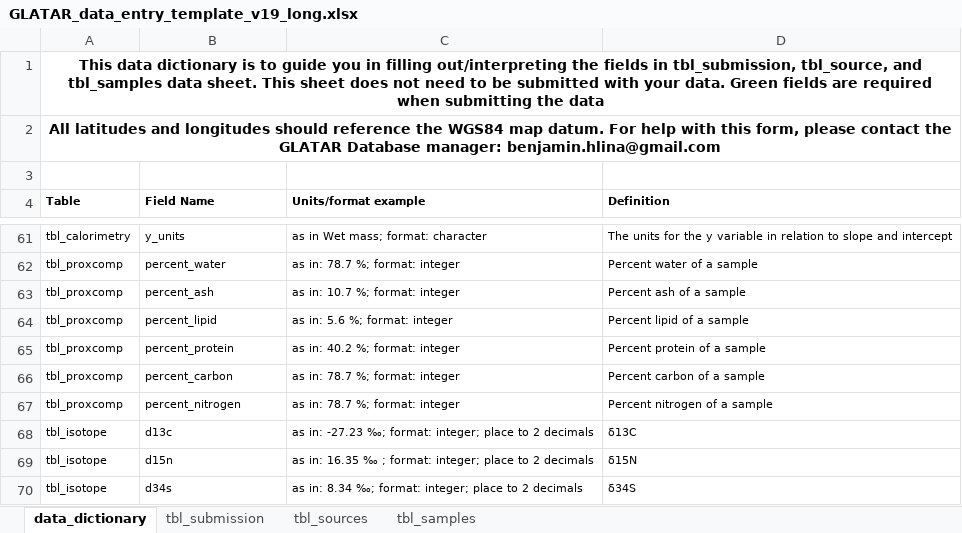
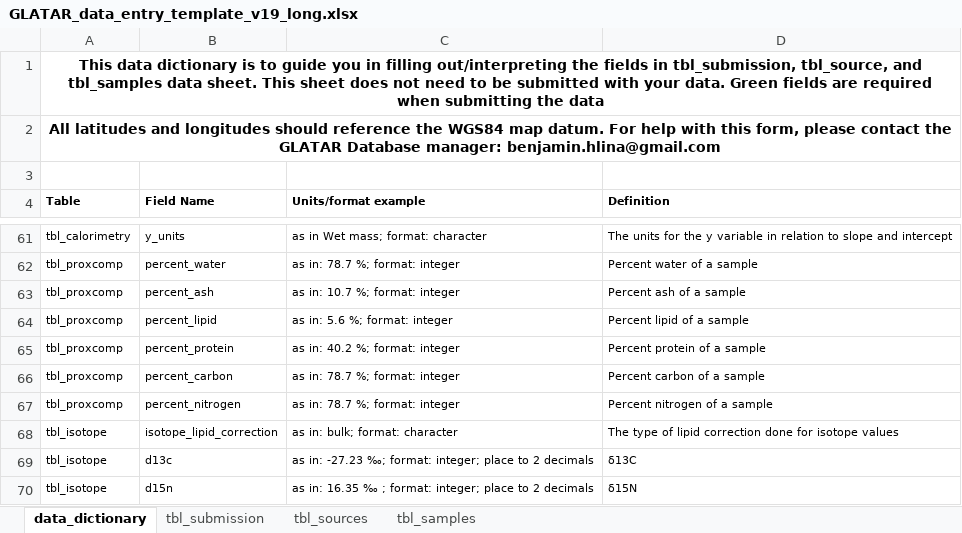
Before and after one commit to benjaminhlina/glatar-app, an Excel workbook: www/data-entry-template/GLATAR_data_entry_template_v19_long.xlsx, sheet data_dictionary, drawn as a sheet; only a part is shown, gaps mark what is left out; the shorter side is filled out with more unchanged rows; values as stored, in another font and other column widths than the file's, no borders; the diff names each change by its address in the sheet, - before the commit and + after, or states it on an @@ line.

Commit message:
update data dictionary with iso_lip_correction and remove sd as this is now collected in data_type

```diff
--- a/www/data-entry-template/GLATAR_data_entry_template_v19_long.xlsx (sheet data_dictionary)
+++ b/www/data-entry-template/GLATAR_data_entry_template_v19_long.xlsx (sheet data_dictionary)
+row 68: tbl_isotope | isotope_lipid_correction | as in: bulk; format: character | The type of lipid correction done for isotope values
```
